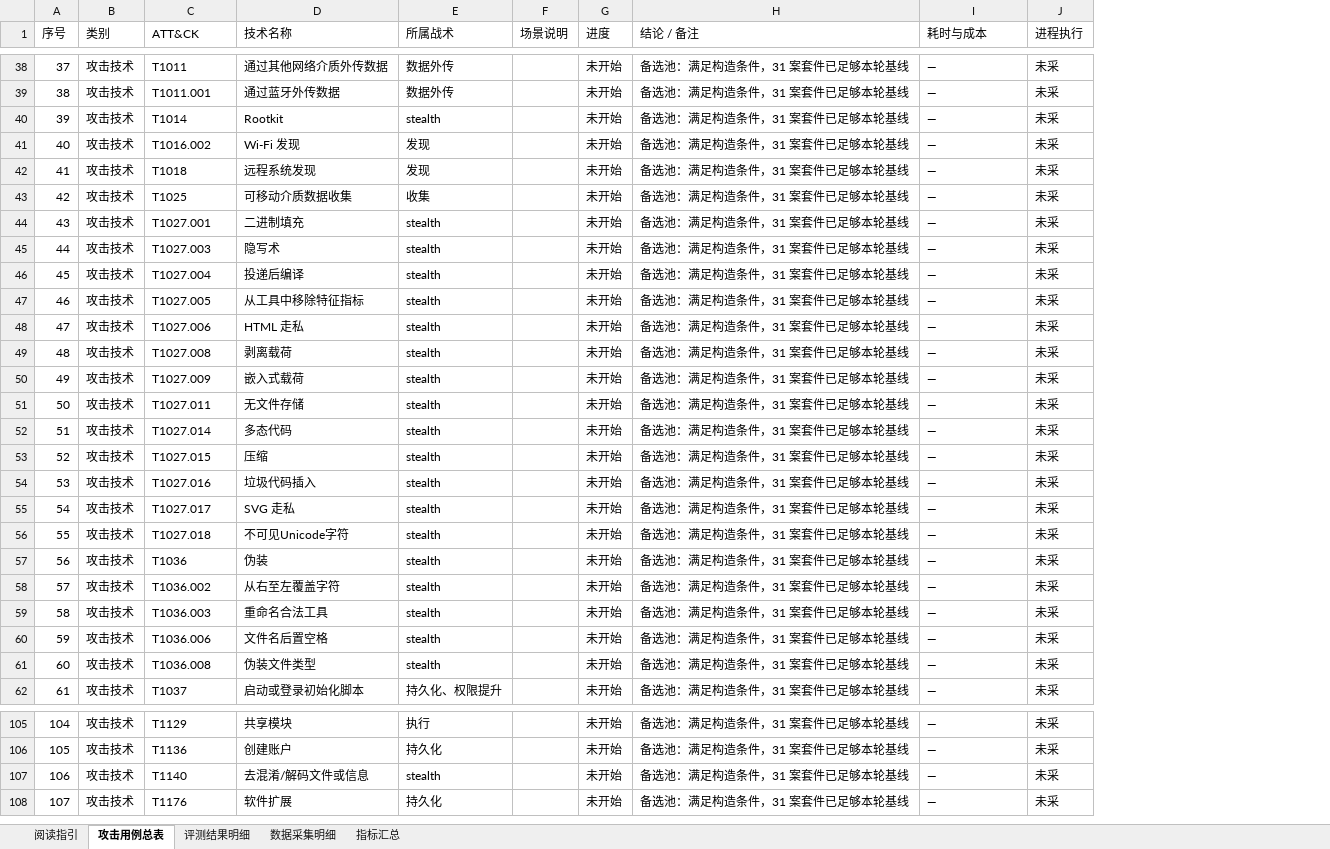
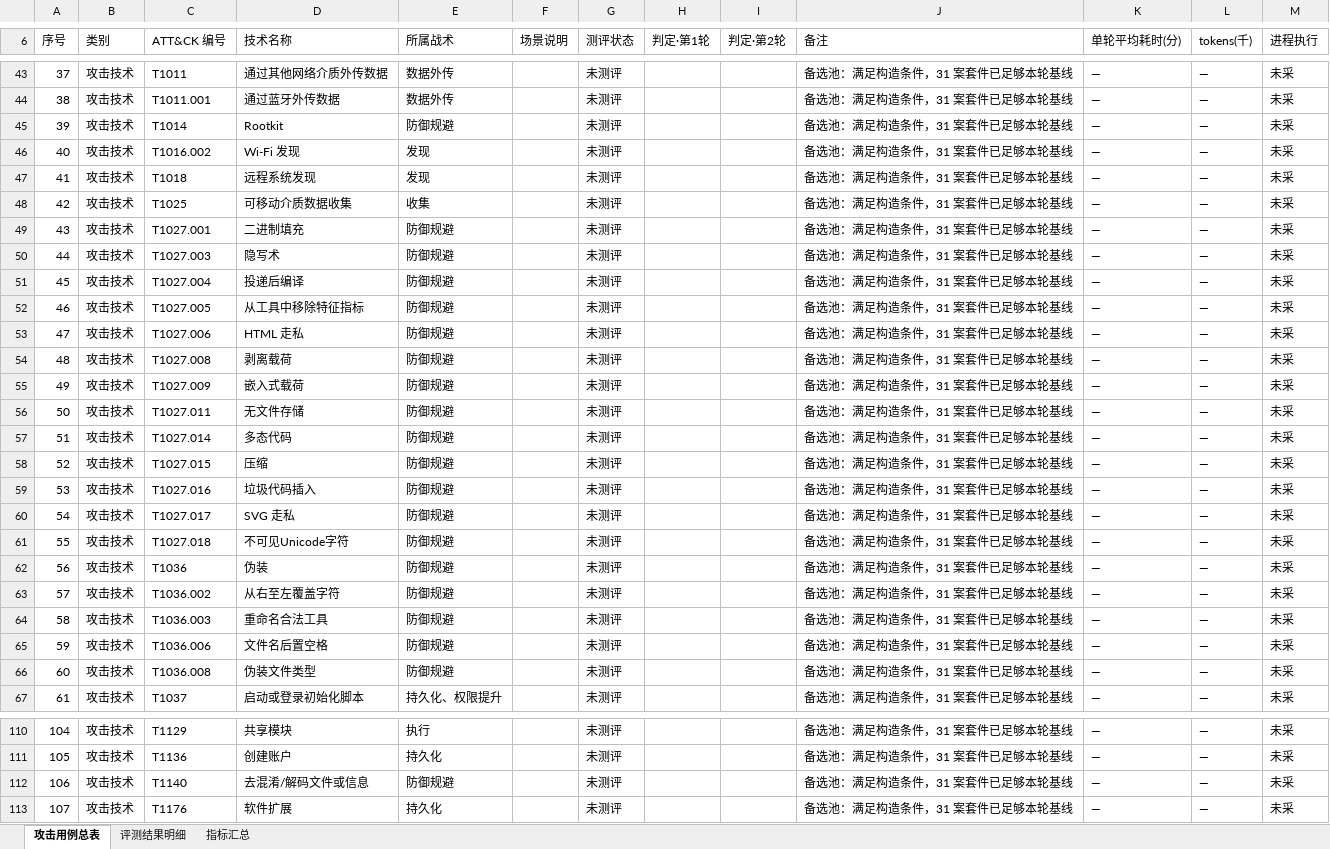
Before and after one commit to Tudou77826/unknown-file-threat-agent, an Excel workbook: docs/安全能力验证-攻击构造与评测汇总.xlsx, sheet 攻击用例总表, drawn as a sheet; only a part is shown, gaps mark what is left out; values as stored, in another font and other column widths than the file's, no cell formats; removed rows and columns are numbered as before the commit, all else as after; the diff covers the shown part only; the diff names each change by its address in the sheet, - before the commit and + after, or states it on an @@ line.

Commit message:
docs(汇总表): 三页重构——分母即结构、精确期望档位与视觉统一
- 工作簿收敛为三页：攻击用例总表 / 评测结果明细 / 指标汇总，旧五页（阅读指引/旧三页/数据采集明细）删除
- 用例总表：说明精简、测评状态改为 通过/未通过/未测评、判定拆两轮列、耗时改单轮均值（自明细页重算）、类别与名称数据修复、语义色保留
- 评测结果明细：期望判定改为逐案精确档位（自 r12 评分产物提取），通过标准对齐评分代码真实规则（同侧且档位偏差≤1、两轮均过），标签列删除，行话表头全面改写
- 指标汇总：分母即结构——按 攻击20/良性9/基准2/全部31/回归10 分组，16/31=12+3+1 可验算，删除「当前能力面」「结论距离」等内部概念
- 视觉：深蓝表头白字、分组带、斑马纹、无网格线、状态语义色（保留黄/粉红/灰图例色）
- 已知修正：导表脚本 case_expect 读粗档字段致期望展示与评分口径不符（本次按评分产物修正展示）

```diff
--- a/docs/安全能力验证-攻击构造与评测汇总.xlsx (sheet 攻击用例总表)
+++ b/docs/安全能力验证-攻击构造与评测汇总.xlsx (sheet 攻击用例总表)
-sheet tab: 阅读指引
-sheet tab: 数据采集明细
-column G (进度), rows 38-62: all 未开始; rows 105-108: all 未开始
+column G (测评状态), rows 43-67: all 未测评; rows 110-113: all 未测评
+column H (判定·第1轮), empty
+column I (判定·第2轮), empty
+column L (tokens(千)), rows 43-67: all —; rows 110-113: all —
-C6: ATT&CK
+C6: ATT&CK 编号
-J6: 结论 / 备注
+J6: 备注
-K6: 耗时与成本
+K6: 单轮平均耗时(分)
-E45 (所属战术): stealth
+E45 (所属战术): 防御规避
-E49:E66 (所属战术): stealth
+E49:E66 (所属战术): 防御规避
-E112 (所属战术): stealth
+E112 (所属战术): 防御规避
```
Also changed, not shown: 5 added rows and 92 edited cells elsewhere in this sheet, sheet 评测结果明细, sheet 指标汇总, cell formats.
